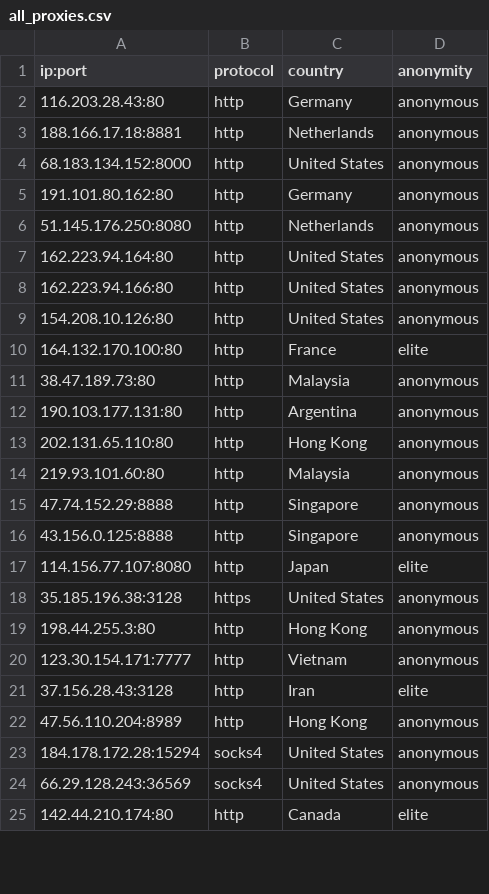
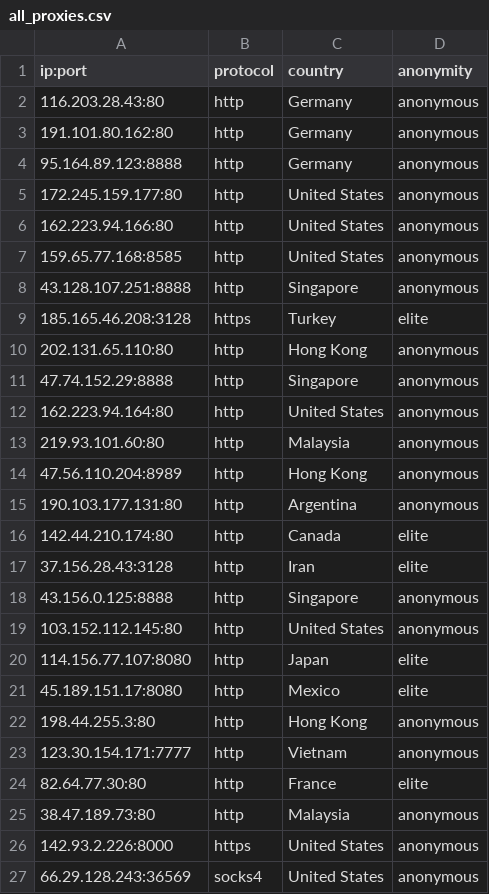
Before and after one commit to NoureddineRmila/daily-free-working-proxies, a CSV file: all_proxies.csv, drawn as a sheet; only a part is shown; the diff covers the shown part only.

Commit message:
Update proxies list

```diff
--- a/all_proxies.csv
+++ b/all_proxies.csv
@@ -2,24 +2,26 @@ ip:port,protocol,country,anonymity
 116.203.28.43:80,http,Germany,anonymous
-188.166.17.18:8881,http,Netherlands,anonymous
-68.183.134.152:8000,http,United States,anonymous
 191.101.80.162:80,http,Germany,anonymous
-51.145.176.250:8080,http,Netherlands,anonymous
+95.164.89.123:8888,http,Germany,anonymous
+172.245.159.177:80,http,United States,anonymous
+162.223.94.166:80,http,United States,anonymous
+159.65.77.168:8585,http,United States,anonymous
+43.128.107.251:8888,http,Singapore,anonymous
+185.165.46.208:3128,https,Turkey,elite
+202.131.65.110:80,http,Hong Kong,anonymous
+47.74.152.29:8888,http,Singapore,anonymous
 162.223.94.164:80,http,United States,anonymous
-162.223.94.166:80,http,United States,anonymous
-154.208.10.126:80,http,United States,anonymous
-164.132.170.100:80,http,France,elite
-38.47.189.73:80,http,Malaysia,anonymous
+219.93.101.60:80,http,Malaysia,anonymous
+47.56.110.204:8989,http,Hong Kong,anonymous
 190.103.177.131:80,http,Argentina,anonymous
-202.131.65.110:80,http,Hong Kong,anonymous
-219.93.101.60:80,http,Malaysia,anonymous
-47.74.152.29:8888,http,Singapore,anonymous
+142.44.210.174:80,http,Canada,elite
+37.156.28.43:3128,http,Iran,elite
 43.156.0.125:8888,http,Singapore,anonymous
+103.152.112.145:80,http,United States,anonymous
 114.156.77.107:8080,http,Japan,elite
-35.185.196.38:3128,https,United States,anonymous
+45.189.151.17:8080,http,Mexico,elite
 198.44.255.3:80,http,Hong Kong,anonymous
 123.30.154.171:7777,http,Vietnam,anonymous
-37.156.28.43:3128,http,Iran,elite
-47.56.110.204:8989,http,Hong Kong,anonymous
-184.178.172.28:15294,socks4,United States,anonymous
+82.64.77.30:80,http,France,elite
+38.47.189.73:80,http,Malaysia,anonymous
+142.93.2.226:8000,https,United States,anonymous
 66.29.128.243:36569,socks4,United States,anonymous
-142.44.210.174:80,http,Canada,elite
```
Also changed, not shown: 2 added rows, 8 removed rows, 2 moved rows and 5 edited cells elsewhere in this file, United States.csv, 12 other files.
